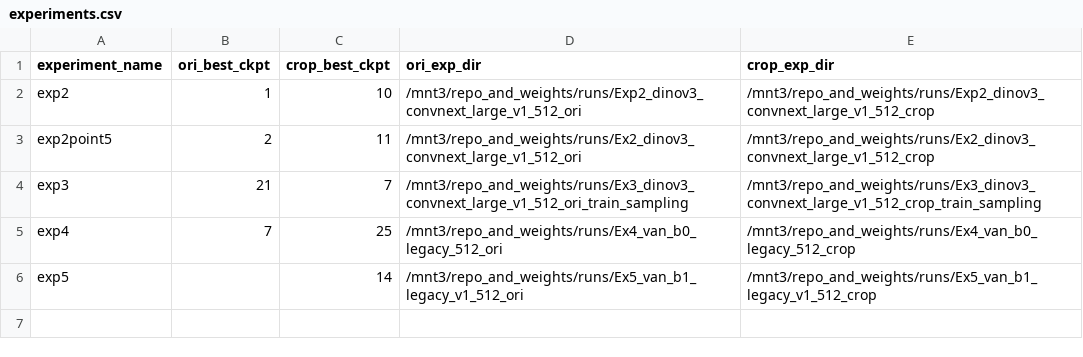
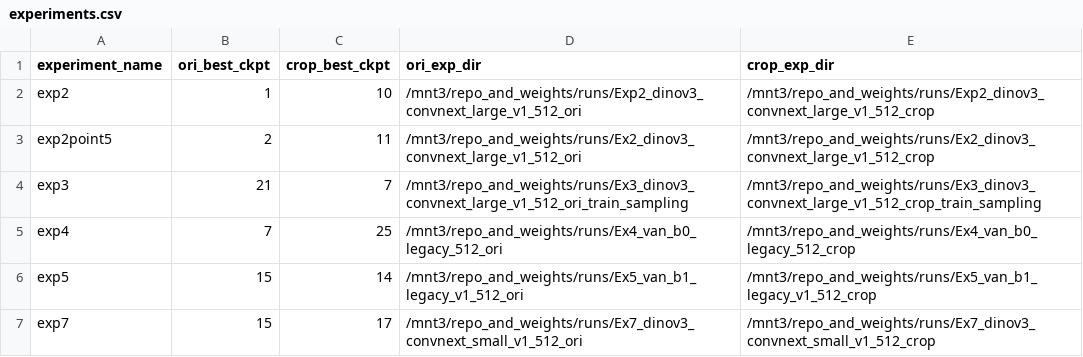
Before and after one commit to jingjjjjjie/AutoTorch, a CSV file: src/eval/idfraud/annotation/experiments.csv, drawn as a sheet.

```diff
--- a/src/eval/idfraud/annotation/experiments.csv
+++ b/src/eval/idfraud/annotation/experiments.csv
@@ -5,2 +5,3 @@ exp3,21,7,/mnt3/repo_and_weights/runs/Ex3_dinov3_convnext_large_v1_512_ori_train
 exp4,7,25,/mnt3/repo_and_weights/runs/Ex4_van_b0_legacy_512_ori,/mnt3/repo_and_weights/runs/Ex4_van_b0_legacy_512_crop
-exp5,,14,/mnt3/repo_and_weights/runs/Ex5_van_b1_legacy_v1_512_ori,/mnt3/repo_and_weights/runs/Ex5_van_b1_legacy_v1_512_crop
+exp5,15,14,/mnt3/repo_and_weights/runs/Ex5_van_b1_legacy_v1_512_ori,/mnt3/repo_and_weights/runs/Ex5_van_b1_legacy_v1_512_crop
+exp7,15,17,/mnt3/repo_and_weights/runs/Ex7_dinov3_convnext_small_v1_512_ori,/mnt3/repo_and_weights/runs/Ex7_dinov3_convnext_small_v1_512_crop
```
Also changed, not shown: 4 other files.
